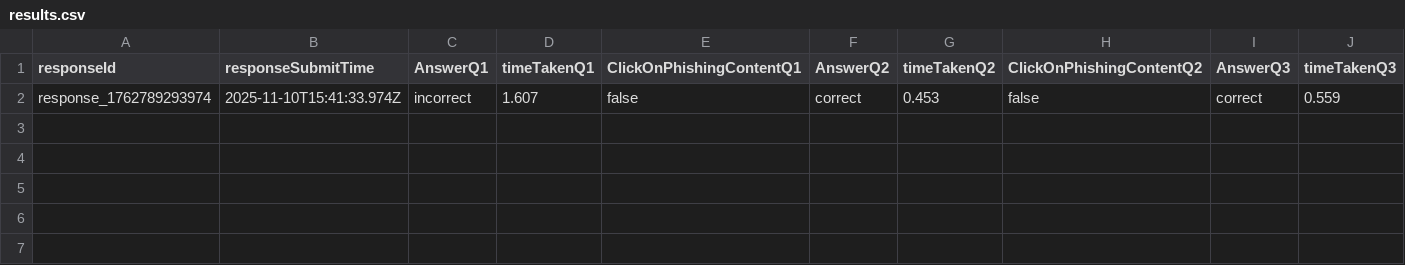
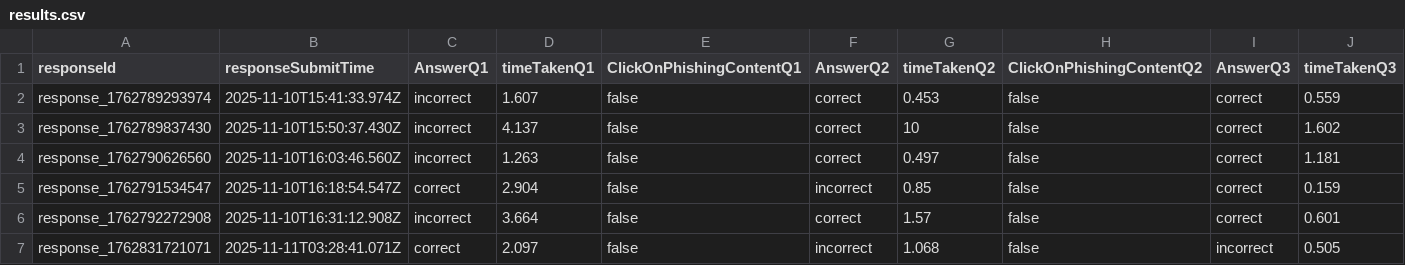
Before and after one commit to SanketAdlak/phishingQuiz, a CSV file: server/results.csv, drawn as a sheet; only a part is shown; rows hold the shown columns only; the diff names each change by its address in the sheet, - before the commit and + after, or states it on an @@ line.

```diff
--- a/server/results.csv
+++ b/server/results.csv
+row 3: response_1762789837430 | 2025-11-10T15:50:37.430Z | incorrect | 4.137 | false | correct | 10 | false | correct | 1.602
+row 4: response_1762790626560 | 2025-11-10T16:03:46.560Z | incorrect | 1.263 | false | correct | 0.497 | false | correct | 1.181
+row 5: response_1762791534547 | 2025-11-10T16:18:54.547Z | correct | 2.904 | false | incorrect | 0.85 | false | correct | 0.159
+row 6: response_1762792272908 | 2025-11-10T16:31:12.908Z | incorrect | 3.664 | false | correct | 1.57 | false | correct | 0.601
+row 7: response_1762831721071 | 2025-11-11T03:28:41.071Z | correct | 2.097 | false | incorrect | 1.068 | false | incorrect | 0.505
```
Also changed, not shown: 4 other files.
